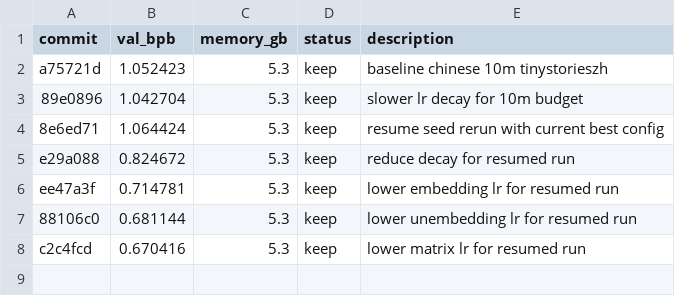
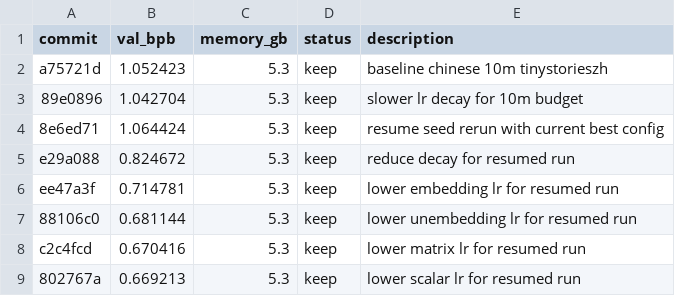
Before and after one commit to picasso250/autoresearch-win-rtx-zh, a TSV file: results.tsv, drawn as a sheet.

Commit message:
chore: record scalar lr win

```diff
--- a/results.tsv
+++ b/results.tsv
@@ -8 +8,2 @@ ee47a3f	0.714781	5.3	keep	lower embedding lr for resumed run
 c2c4fcd	0.670416	5.3	keep	lower matrix lr for resumed run
+802767a	0.669213	5.3	keep	lower scalar lr for resumed run
```
